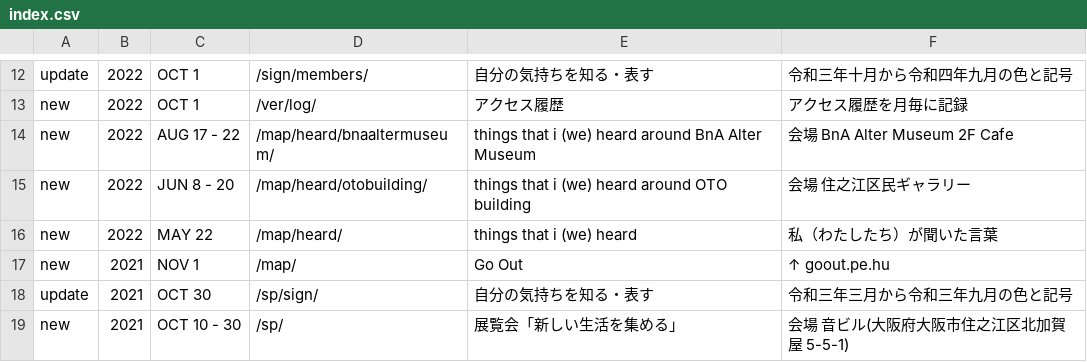
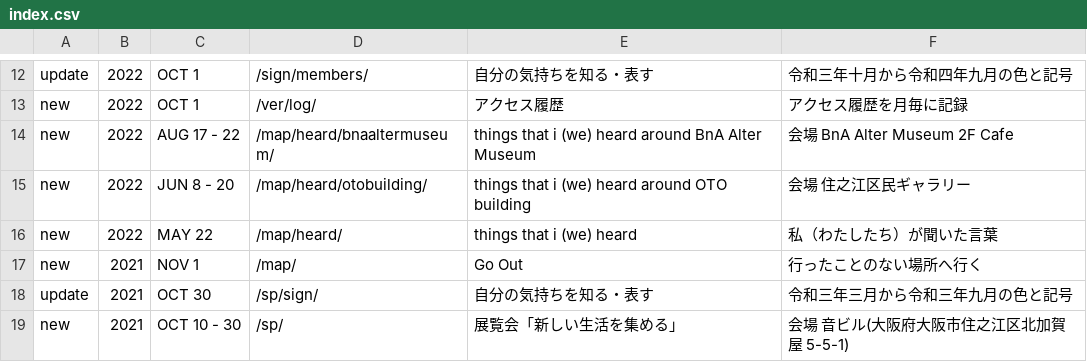
Before and after one commit to c-c-space/.github, a CSV file: ver/index.csv, drawn as a sheet; only a part is shown, gaps mark what is left out.

Commit message:
Update index.csv

```diff
--- a/ver/index.csv
+++ b/ver/index.csv
@@ -16,3 +16,3 @@ new,2022,JUN 8 - 20,"/map/heard/otobuilding/","things that i (we) heard around O
 new,2022,MAY 22,"/map/heard/","things that i (we) heard","私（わたしたち）が聞いた言葉"
-new,2021,NOV 1,"/map/","Go Out","↑ goout.pe.hu"
+new,2021,NOV 1,"/map/","Go Out","行ったことのない場所へ行く"
 update,2021,OCT 30,"/sp/sign/","自分の気持ちを知る・表す","令和三年三月から令和三年九月の色と記号"
```
